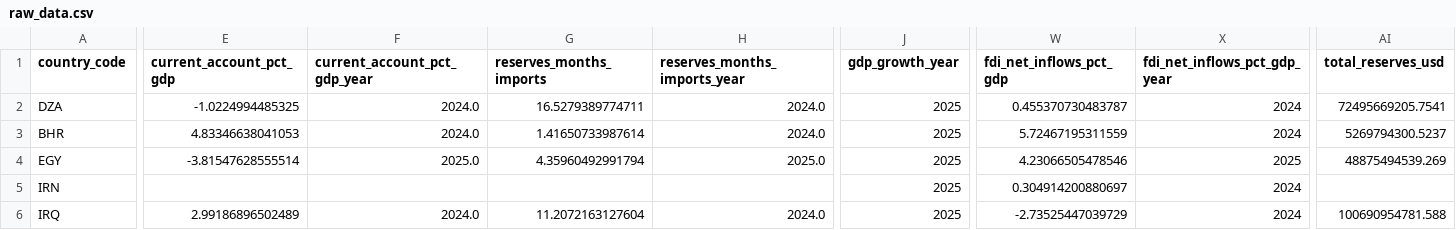
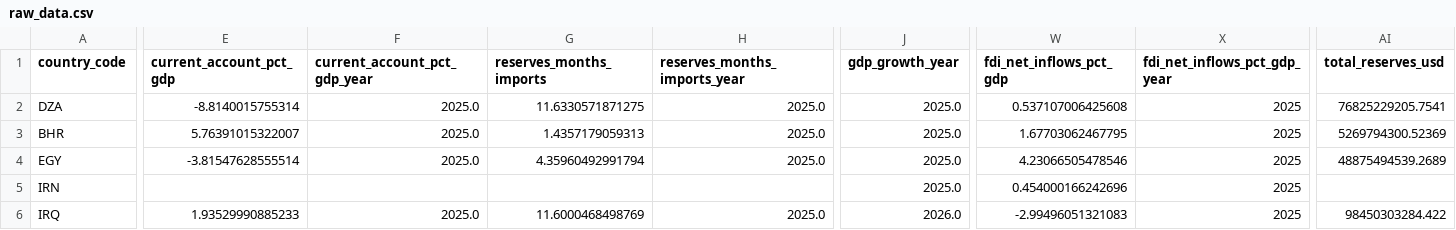
Before and after one commit to rafaywaqar2004-lang/overeign-risk-index, a CSV file: raw_data.csv, drawn as a sheet; only a part is shown, gaps mark what is left out; the diff covers the shown part only; the diff names each change by its address in the sheet, - before the commit and + after, or states it on an @@ line.

```diff
--- a/raw_data.csv
+++ b/raw_data.csv
-E2 (current_account_pct_gdp): -1.0224994485325
+E2 (current_account_pct_gdp): -8.8140015755314
-F2:F3 (current_account_pct_gdp_year): 2024.0
+F2:F3 (current_account_pct_gdp_year): 2025.0
-G2 (reserves_months_imports): 16.5279389774711
+G2 (reserves_months_imports): 11.6330571871275
-H2:H3 (reserves_months_imports_year): 2024.0
+H2:H3 (reserves_months_imports_year): 2025.0
-J2:J5 (gdp_growth_year): 2025
+J2:J5 (gdp_growth_year): 2025.0
-W2 (fdi_net_inflows_pct_gdp): 0.455370730483787
+W2 (fdi_net_inflows_pct_gdp): 0.537107006425608
-X2:X3 (fdi_net_inflows_pct_gdp_year): 2024
+X2:X3 (fdi_net_inflows_pct_gdp_year): 2025
-AI2 (total_reserves_usd): 72495669205.7541
+AI2 (total_reserves_usd): 76825229205.7541
-E3 (current_account_pct_gdp): 4.83346638041053
+E3 (current_account_pct_gdp): 5.76391015322007
-G3 (reserves_months_imports): 1.41650733987614
+G3 (reserves_months_imports): 1.4357179059313
-W3 (fdi_net_inflows_pct_gdp): 5.72467195311559
+W3 (fdi_net_inflows_pct_gdp): 1.67703062467795
-AI3 (total_reserves_usd): 5269794300.5237
+AI3 (total_reserves_usd): 5269794300.52369
-AI4 (total_reserves_usd): 48875494539.269
+AI4 (total_reserves_usd): 48875494539.2689
-W5 (fdi_net_inflows_pct_gdp): 0.304914200880697
+W5 (fdi_net_inflows_pct_gdp): 0.454000166242696
-X5:X6 (fdi_net_inflows_pct_gdp_year): 2024
+X5:X6 (fdi_net_inflows_pct_gdp_year): 2025
-E6 (current_account_pct_gdp): 2.99186896502489
+E6 (current_account_pct_gdp): 1.93529990885233
-F6 (current_account_pct_gdp_year): 2024.0
+F6 (current_account_pct_gdp_year): 2025.0
-G6 (reserves_months_imports): 11.2072163127604
+G6 (reserves_months_imports): 11.6000468498769
-H6 (reserves_months_imports_year): 2024.0
+H6 (reserves_months_imports_year): 2025.0
-J6 (gdp_growth_year): 2025
+J6 (gdp_growth_year): 2026.0
-W6 (fdi_net_inflows_pct_gdp): -2.73525447039729
+W6 (fdi_net_inflows_pct_gdp): -2.99496051321083
-AI6 (total_reserves_usd): 100690954781.588
+AI6 (total_reserves_usd): 98450303284.422
```
Also changed, not shown: 170 edited cells elsewhere in this file, driver_data.csv, driver_history.csv, 5 other files.
